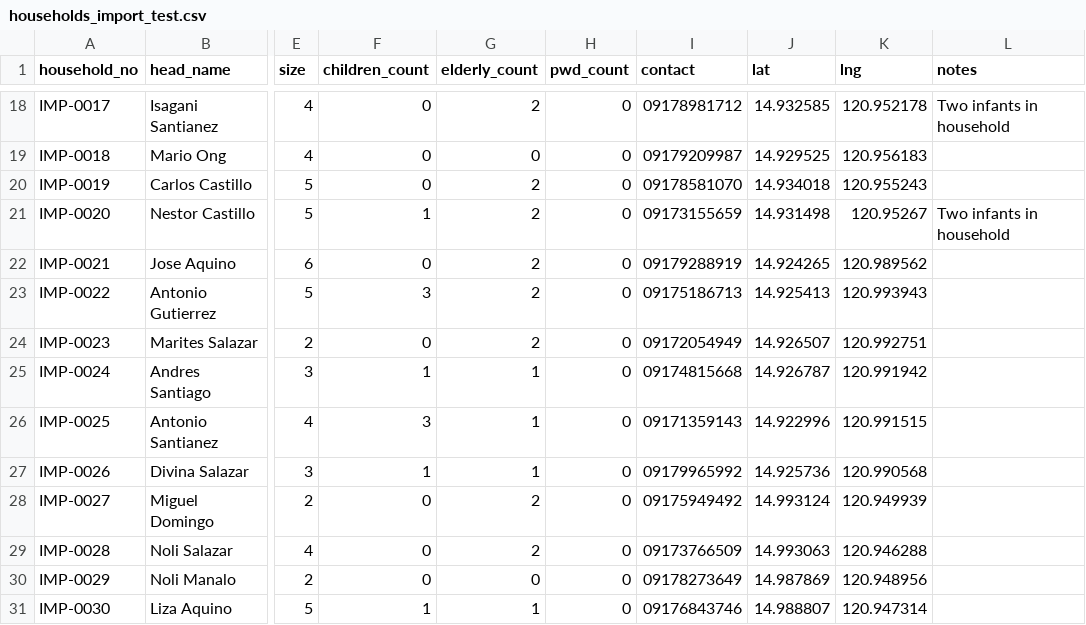
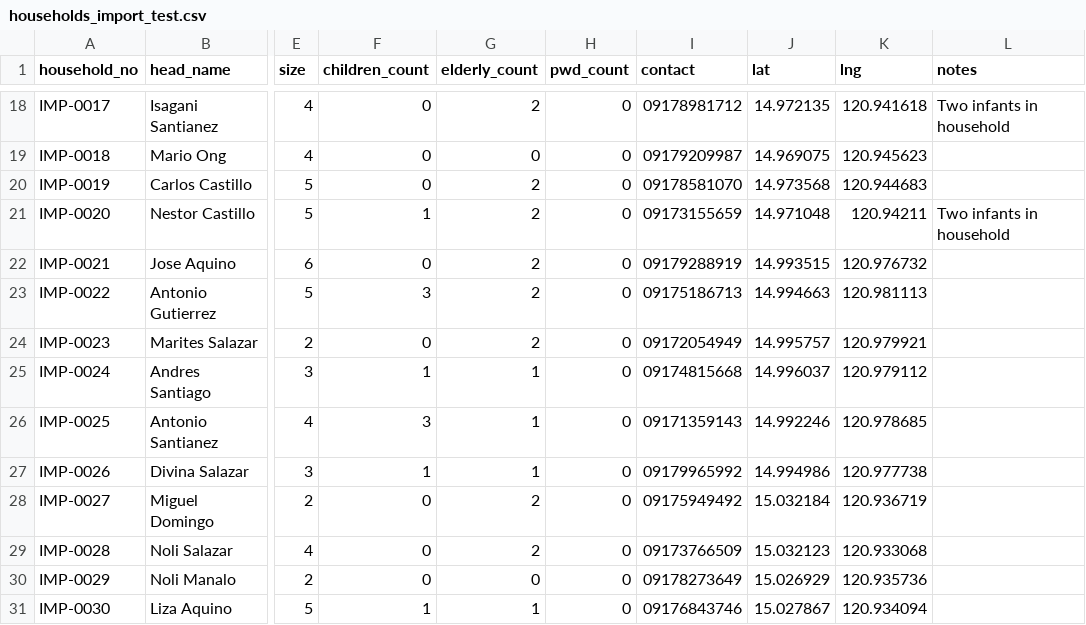
Before and after one commit to Nathaniel-Sean-Iral/Data-Analytics-Project-9-16-2026-with-JSON-and-Python, a CSV file: sample-data/households_import_test.csv, drawn as a sheet; only a part is shown, gaps mark what is left out; the diff covers the shown part only; the diff names each change by its address in the sheet, - before the commit and + after, or states it on an @@ line.

```diff
--- a/sample-data/households_import_test.csv
+++ b/sample-data/households_import_test.csv
-J18 (lat): 14.932585
+J18 (lat): 14.972135
-K18 (lng): 120.952178
+K18 (lng): 120.941618
-J19 (lat): 14.929525
+J19 (lat): 14.969075
-K19 (lng): 120.956183
+K19 (lng): 120.945623
-J20 (lat): 14.934018
+J20 (lat): 14.973568
-K20 (lng): 120.955243
+K20 (lng): 120.944683
-J21 (lat): 14.931498
+J21 (lat): 14.971048
-K21 (lng): 120.95267
+K21 (lng): 120.94211
-J22 (lat): 14.924265
+J22 (lat): 14.993515
-K22 (lng): 120.989562
+K22 (lng): 120.976732
-J23 (lat): 14.925413
+J23 (lat): 14.994663
-K23 (lng): 120.993943
+K23 (lng): 120.981113
-J24 (lat): 14.926507
+J24 (lat): 14.995757
-K24 (lng): 120.992751
+K24 (lng): 120.979921
-J25 (lat): 14.926787
+J25 (lat): 14.996037
-K25 (lng): 120.991942
+K25 (lng): 120.979112
-J26 (lat): 14.922996
+J26 (lat): 14.992246
-K26 (lng): 120.991515
+K26 (lng): 120.978685
-J27 (lat): 14.925736
+J27 (lat): 14.994986
-K27 (lng): 120.990568
+K27 (lng): 120.977738
-J28 (lat): 14.993124
+J28 (lat): 15.032184
-K28 (lng): 120.949939
+K28 (lng): 120.936719
-J29 (lat): 14.993063
+J29 (lat): 15.032123
-K29 (lng): 120.946288
+K29 (lng): 120.933068
-J30 (lat): 14.987869
+J30 (lat): 15.026929
-K30 (lng): 120.948956
+K30 (lng): 120.935736
-J31 (lat): 14.988807
+J31 (lat): 15.027867
-K31 (lng): 120.947314
+K31 (lng): 120.934094
```
Also changed, not shown: 32 edited cells elsewhere in this file, sample-data/households_san_rafael.csv, 7 other files.
